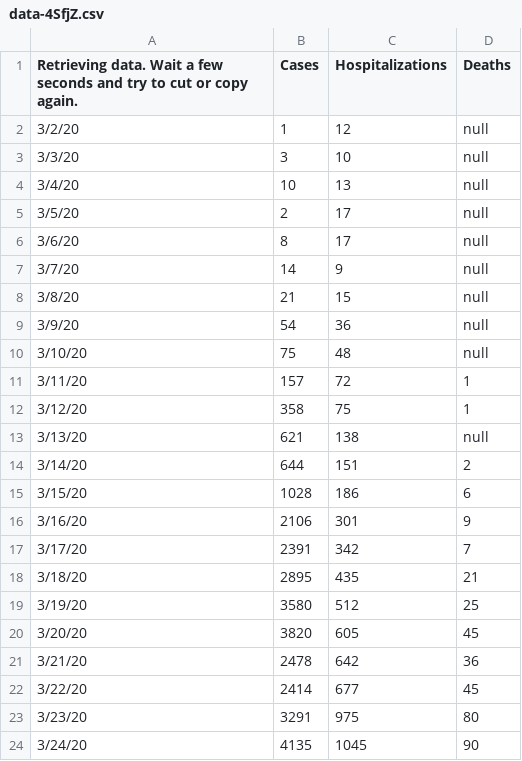
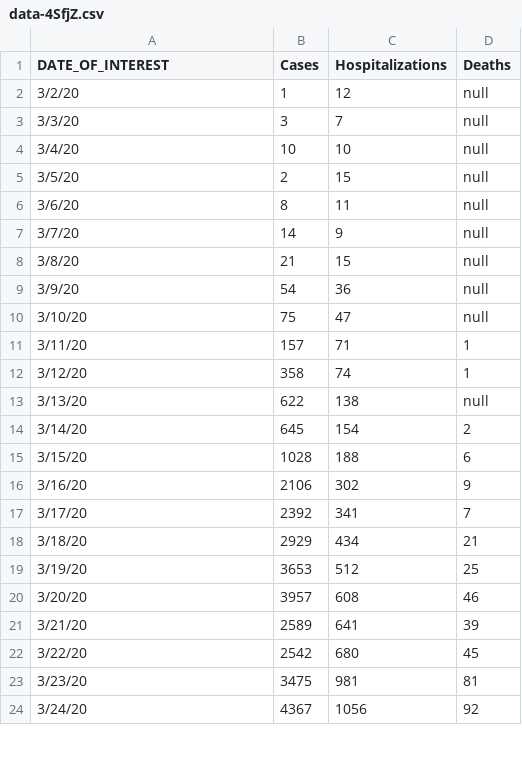
Before and after one commit to sebastianhohmann/covid19_total_death, a CSV file: us/data/data-4SfjZ.csv, drawn as a sheet; only a part is shown; the diff covers the shown part only.

```diff
--- a/us/data/data-4SfjZ.csv
+++ b/us/data/data-4SfjZ.csv
@@ -1,7 +1,7 @@
-Retrieving data. Wait a few seconds and try to cut or copy again.,Cases,Hospitalizations,Deaths
+DATE_OF_INTEREST,Cases,Hospitalizations,Deaths
 3/2/20,1,12,null
-3/3/20,3,10,null
-3/4/20,10,13,null
-3/5/20,2,17,null
-3/6/20,8,17,null
+3/3/20,3,7,null
+3/4/20,10,10,null
+3/5/20,2,15,null
+3/6/20,8,11,null
 3/7/20,14,9,null
@@ -9,16 +9,16 @@ Retrieving data. Wait a few seconds and try to cut or copy again.,Cases,Hospital
 3/9/20,54,36,null
-3/10/20,75,48,null
-3/11/20,157,72,1
-3/12/20,358,75,1
-3/13/20,621,138,null
-3/14/20,644,151,2
-3/15/20,1028,186,6
-3/16/20,2106,301,9
-3/17/20,2391,342,7
-3/18/20,2895,435,21
-3/19/20,3580,512,25
-3/20/20,3820,605,45
-3/21/20,2478,642,36
-3/22/20,2414,677,45
-3/23/20,3291,975,80
-3/24/20,4135,1045,90
+3/10/20,75,47,null
+3/11/20,157,71,1
+3/12/20,358,74,1
+3/13/20,622,138,null
+3/14/20,645,154,2
+3/15/20,1028,188,6
+3/16/20,2106,302,9
+3/17/20,2392,341,7
+3/18/20,2929,434,21
+3/19/20,3653,512,25
+3/20/20,3957,608,46
+3/21/20,2589,641,39
+3/22/20,2542,680,45
+3/23/20,3475,981,81
+3/24/20,4367,1056,92
```
Also changed, not shown: 1 added row and 63 edited cells elsewhere in this file, netherlands/total_death/table_tabel-92cc6968-d135-414b-99dd-8a9ff5e7a8b9.csv, us/data/National_Custom_Data.csv, 4 other files.
